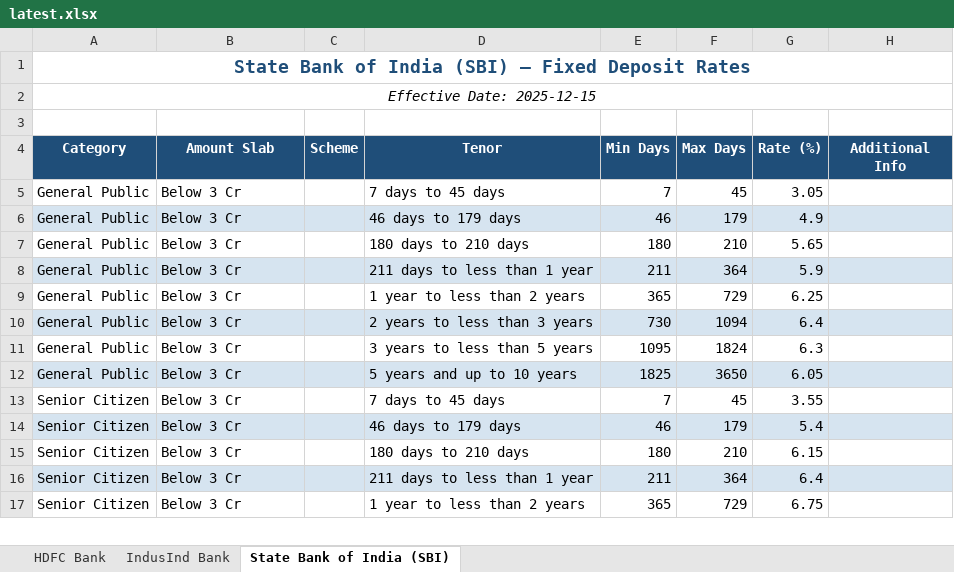
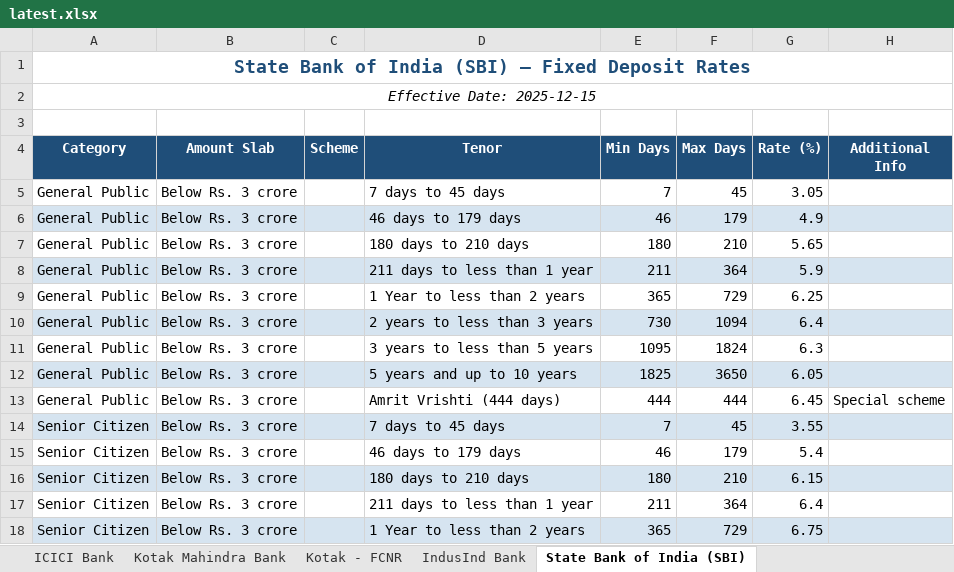
Before and after one commit to KasamShaikh/fd-rates-with-foundary, an Excel workbook: backend/_local_results/latest.xlsx, sheet State Bank of India (SBI), drawn as a sheet; only a part is shown; values as stored, in another font and other column widths than the file's, no borders; addresses are those after the commit; the diff covers the shown part only; the diff names each change by its address in the sheet, - before the commit and + after, or states it on an @@ line.

```diff
--- a/backend/_local_results/latest.xlsx (sheet State Bank of India (SBI))
+++ b/backend/_local_results/latest.xlsx (sheet State Bank of India (SBI))
+sheet tab: ICICI Bank
+sheet tab: Kotak Mahindra Bank
+sheet tab: Kotak - FCNR
-B5:B12 (Amount Slab): Below 3 Cr
+B5:B12 (Amount Slab): Below Rs. 3 crore
-D9 (Tenor): 1 year to less than 2 years
+D9 (Tenor): 1 Year to less than 2 years
+row 13: General Public | Below Rs. 3 crore |  | Amrit Vrishti (444 days) | 444 | 444 | 6.45 | Special scheme
-A14:H14 fill: none
+A14:H14 fill: #D6E4F0
-B14:B18 (Amount Slab): Below 3 Cr
+B14:B18 (Amount Slab): Below Rs. 3 crore
-A15:H15 fill: #D6E4F0
+A15:H15 fill: none
-A16:H16 fill: none
+A16:H16 fill: #D6E4F0
-A17:H17 fill: #D6E4F0
+A17:H17 fill: none
-A18:H18 fill: none
+A18:H18 fill: #D6E4F0
-D18 (Tenor): 1 year to less than 2 years
+D18 (Tenor): 1 Year to less than 2 years
```
Also changed, not shown: 2 added rows, 6 removed rows, 14 edited cells and cell formats elsewhere in this sheet, sheet IndusInd Bank, sheet HDFC Bank, other sheet tabs, 1 other file.
